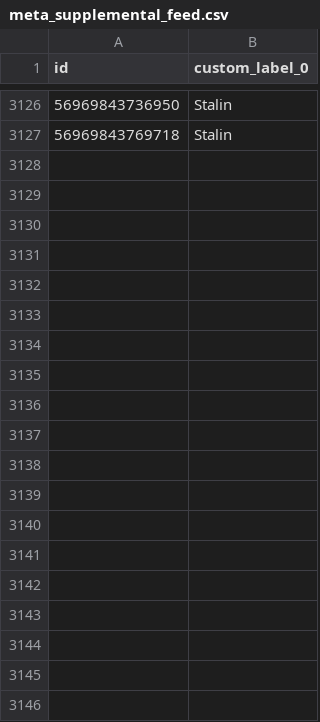
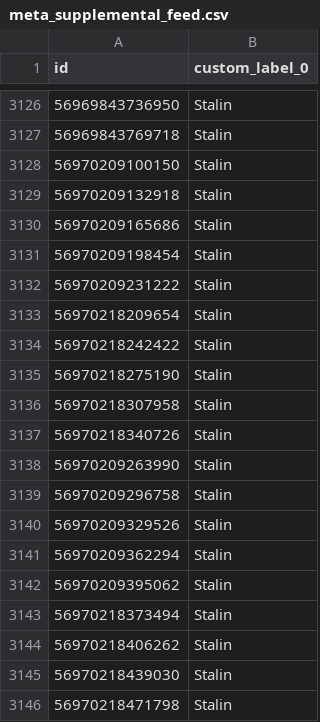
Before and after one commit to jockedigital-code/meta-supplemental-feed, a CSV file: meta_supplemental_feed.csv, drawn as a sheet; only a part is shown, gaps mark what is left out; the diff covers the shown part only; the diff names each change by its address in the sheet, - before the commit and + after, or states it on an @@ line.

```diff
--- a/meta_supplemental_feed.csv
+++ b/meta_supplemental_feed.csv
+row 3128: 56970209100150 | Stalin
+row 3129: 56970209132918 | Stalin
+row 3130: 56970209165686 | Stalin
+row 3131: 56970209198454 | Stalin
+row 3132: 56970209231222 | Stalin
+row 3133: 56970218209654 | Stalin
+row 3134: 56970218242422 | Stalin
+row 3135: 56970218275190 | Stalin
+row 3136: 56970218307958 | Stalin
+row 3137: 56970218340726 | Stalin
+row 3138: 56970209263990 | Stalin
+row 3139: 56970209296758 | Stalin
+row 3140: 56970209329526 | Stalin
+row 3141: 56970209362294 | Stalin
+row 3142: 56970209395062 | Stalin
+row 3143: 56970218373494 | Stalin
+row 3144: 56970218406262 | Stalin
+row 3145: 56970218439030 | Stalin
+row 3146: 56970218471798 | Stalin
```
Also changed, not shown: 11 added rows elsewhere in this file.
